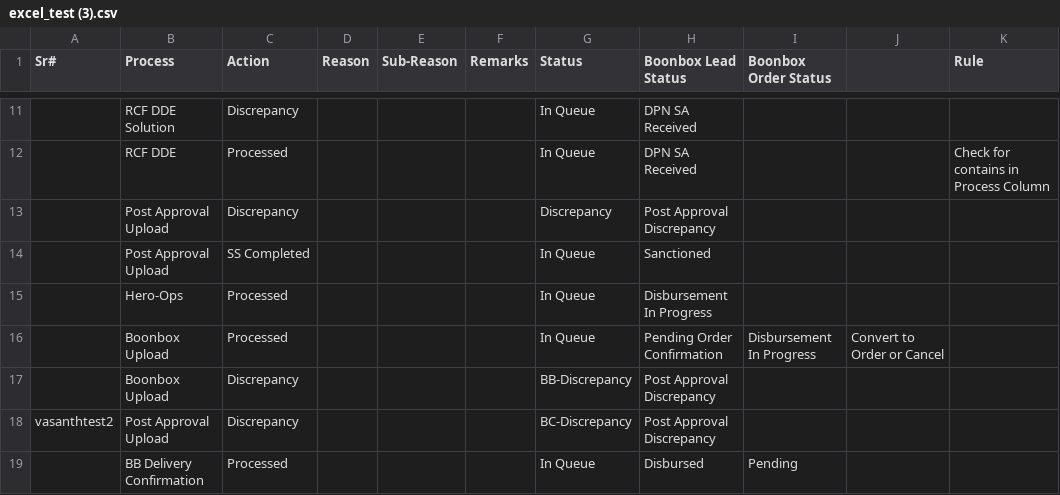
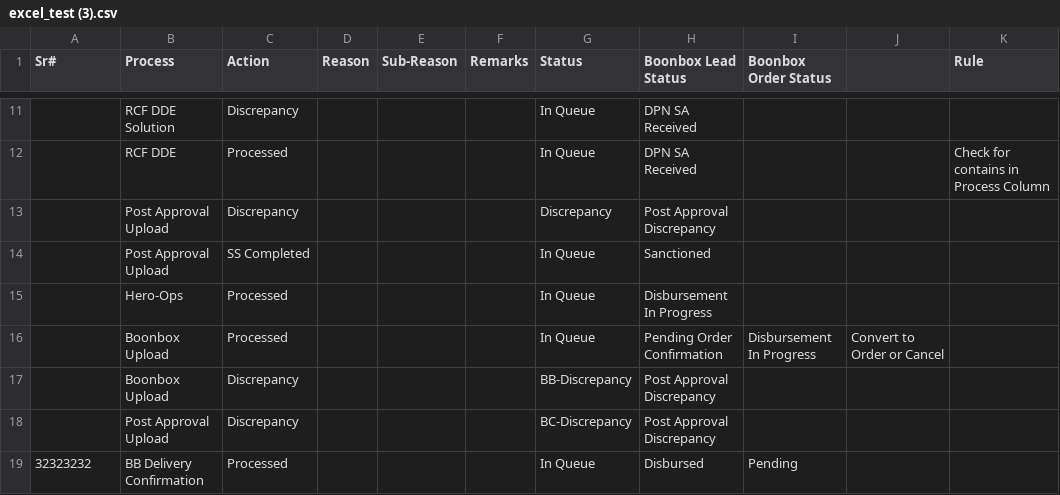
Before and after one commit to arunbutp/fin, a CSV file: DOCS/excel_test (3).csv, drawn as a sheet; only a part is shown, gaps mark what is left out.

```diff
--- a/DOCS/excel_test (3).csv
+++ b/DOCS/excel_test (3).csv
@@ -17,3 +17,3 @@ Sr#,Process,Action,Reason,Sub-Reason,Remarks,Status,Boonbox Lead Status,Boonbox
 ,Boonbox Upload,Discrepancy,,,,BB-Discrepancy,Post Approval Discrepancy,,,
-vasanthtest2,Post Approval Upload,Discrepancy,,,,BC-Discrepancy,Post Approval Discrepancy,,,
-,BB Delivery Confirmation,Processed,,,,In Queue,Disbursed,Pending,,
+,Post Approval Upload,Discrepancy,,,,BC-Discrepancy,Post Approval Discrepancy,,,
+32323232,BB Delivery Confirmation,Processed,,,,In Queue,Disbursed,Pending,,
```
Also changed, not shown: 31 other files.
